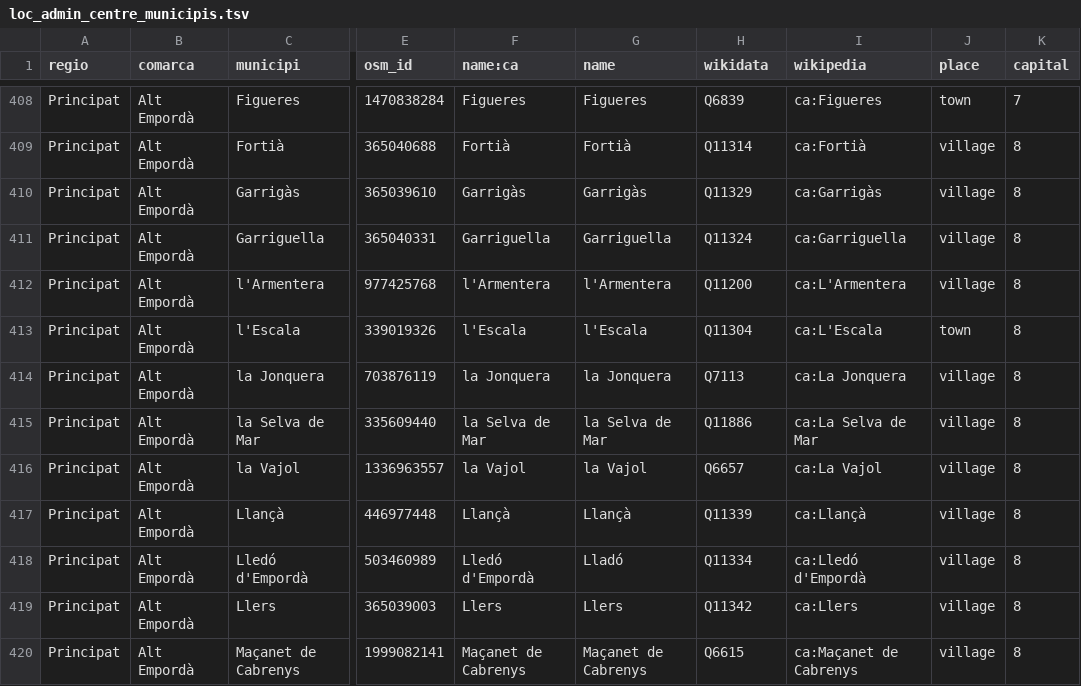
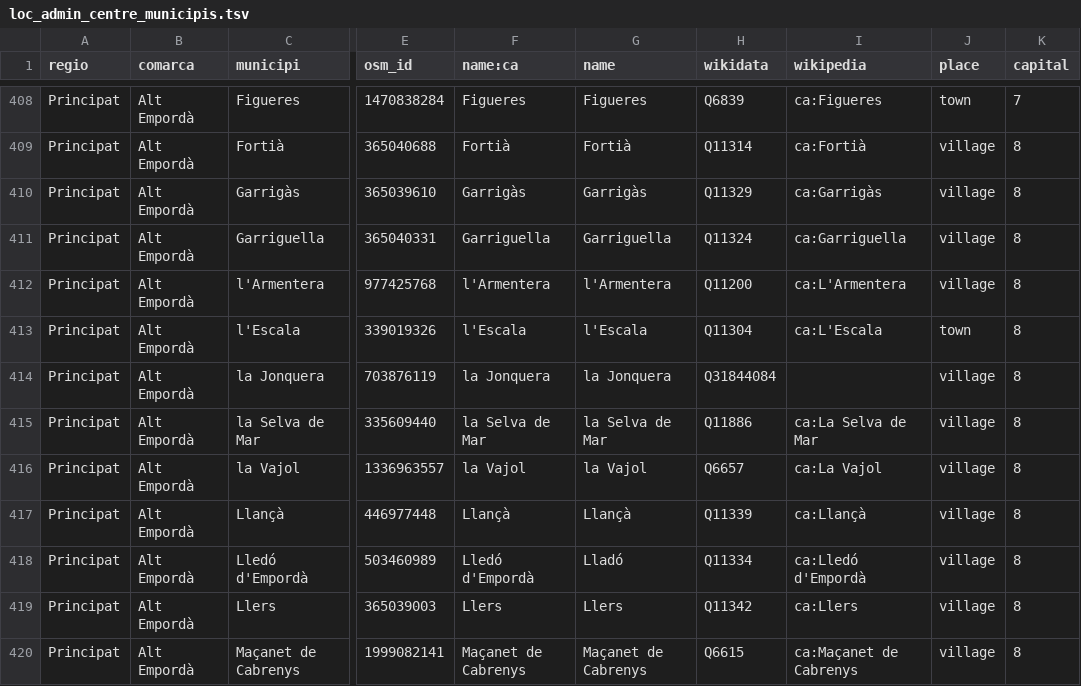
Before and after one commit to OSM-Catalan/monitorOSM, a TSV file: data-raw/loc_admin_centre_municipis.tsv, drawn as a sheet; only a part is shown, gaps mark what is left out; the diff names each change by its address in the sheet, - before the commit and + after, or states it on an @@ line.

```diff
--- a/data-raw/loc_admin_centre_municipis.tsv
+++ b/data-raw/loc_admin_centre_municipis.tsv
-H414 (wikidata): Q7113
+H414 (wikidata): Q31844084
-I414 (wikipedia): ca:La Jonquera
+I414 (wikipedia): (empty)
```
Also changed, not shown: data-raw/capitals.tsv, data-raw/municipis.tsv, 3 other files.
